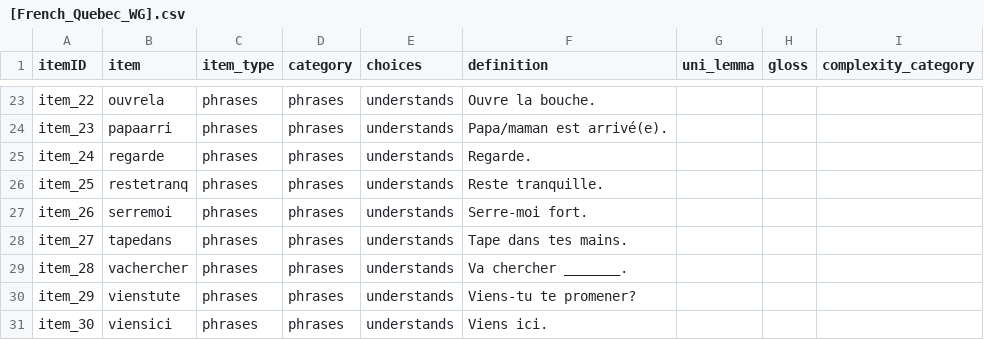
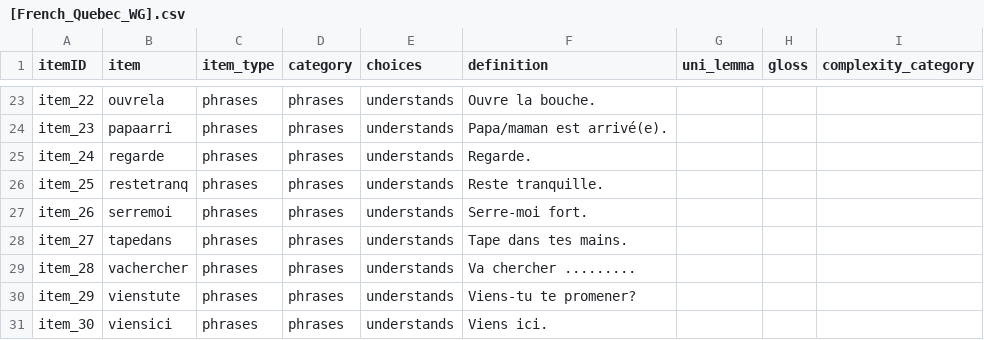
Before and after one commit to langcog/web-cdi, a CSV file: webcdi/cdi_form_csv/[French_Quebec_WG].csv, drawn as a sheet; only a part is shown, gaps mark what is left out.

```diff
--- a/webcdi/cdi_form_csv/[French_Quebec_WG].csv
+++ b/webcdi/cdi_form_csv/[French_Quebec_WG].csv
@@ -28,3 +28,3 @@ item_26,serremoi,phrases,phrases,understands,Serre-moi fort.,,,
 item_27,tapedans,phrases,phrases,understands,Tape dans tes mains.,,,
-item_28,vachercher,phrases,phrases,understands,Va chercher _______.,,,
+item_28,vachercher,phrases,phrases,understands,Va chercher .........,,,
 item_29,vienstute,phrases,phrases,understands,Viens-tu te promener?,,,
```
Also changed, not shown: 7 other files.
